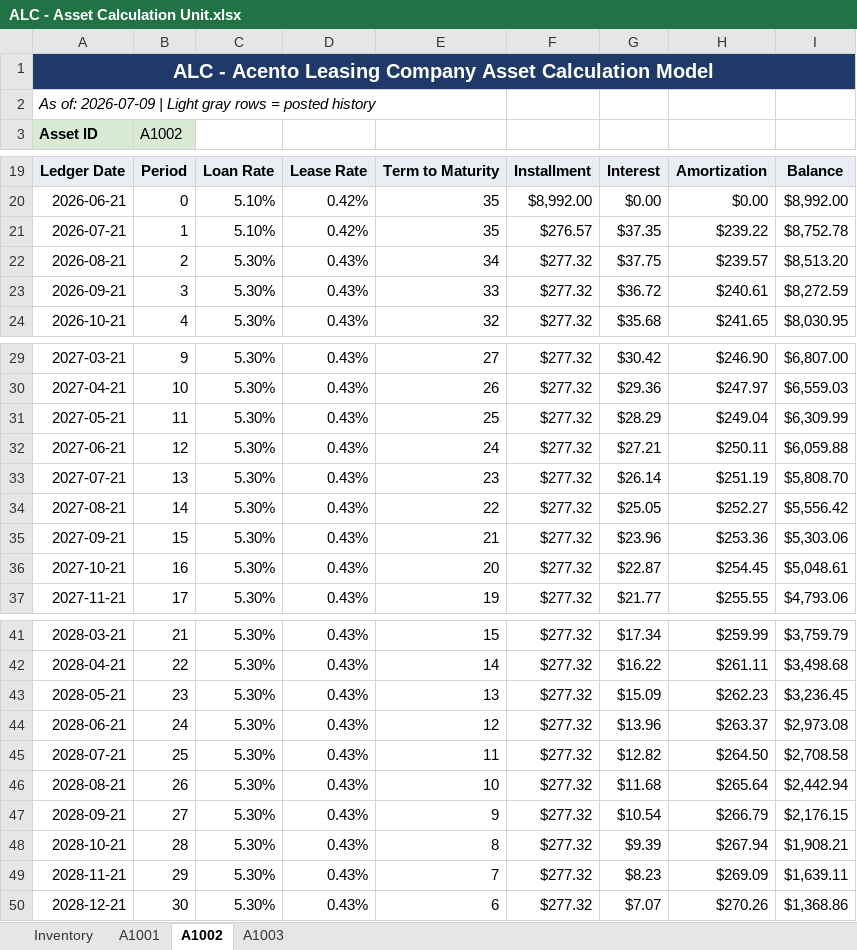
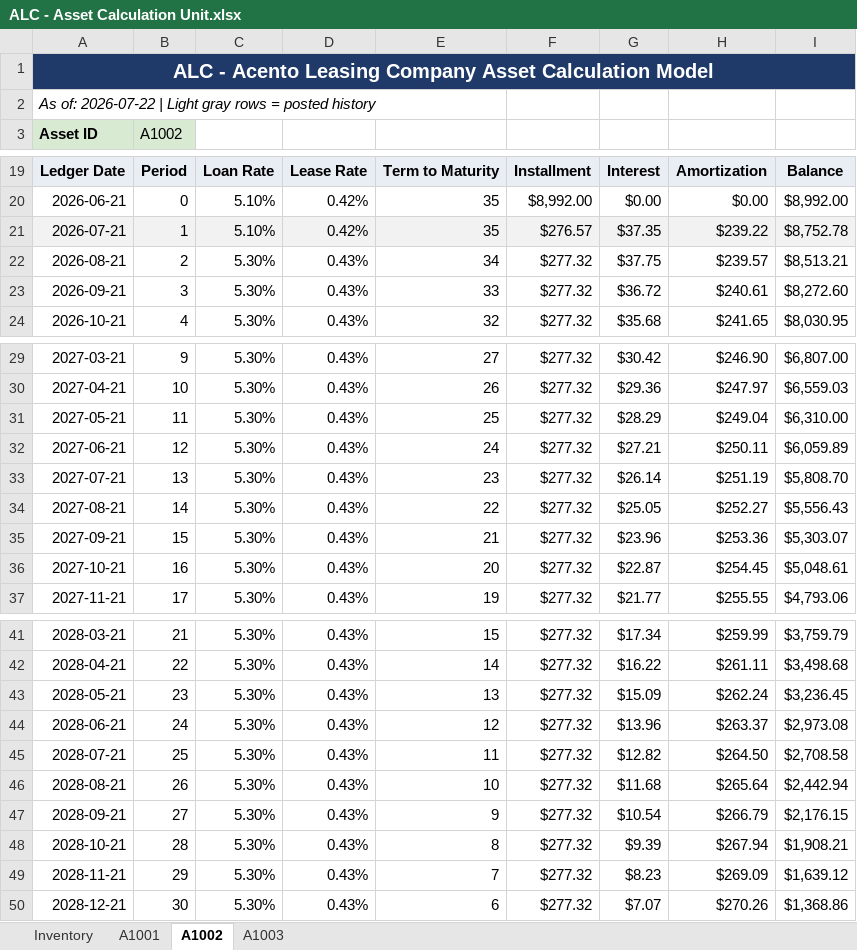
Before and after one commit to gmontoya37693/VScodeCumberlands, an Excel workbook: ALC/ALC - Asset Calculation Unit.xlsx, sheet A1002, drawn as a sheet; only a part is shown, gaps mark what is left out; values as stored, in another font and other column widths than the file's, no borders; the diff names each change by its address in the sheet, - before the commit and + after, or states it on an @@ line.

```diff
--- a/ALC/ALC - Asset Calculation Unit.xlsx (sheet A1002)
+++ b/ALC/ALC - Asset Calculation Unit.xlsx (sheet A1002)
-A2: As of: 2026-07-09 | Light…
+A2: As of: 2026-07-22 | Light…
-A21:I21 fill: none
+A21:I21 fill: #F2F2F2
-I22: $8,513.20
+I22: $8,513.21
-I23: $8,272.59
+I23: $8,272.60
-I31: $6,309.99
+I31: $6,310.00
-I32: $6,059.88
+I32: $6,059.89
-I34: $5,556.42
+I34: $5,556.43
-I35: $5,303.06
+I35: $5,303.07
-H43: $262.23
+H43: $262.24
-I49: $1,639.11
+I49: $1,639.12
```
Also changed, not shown: sheet Inventory, sheet A1001, sheet A1003, 21 other files.
